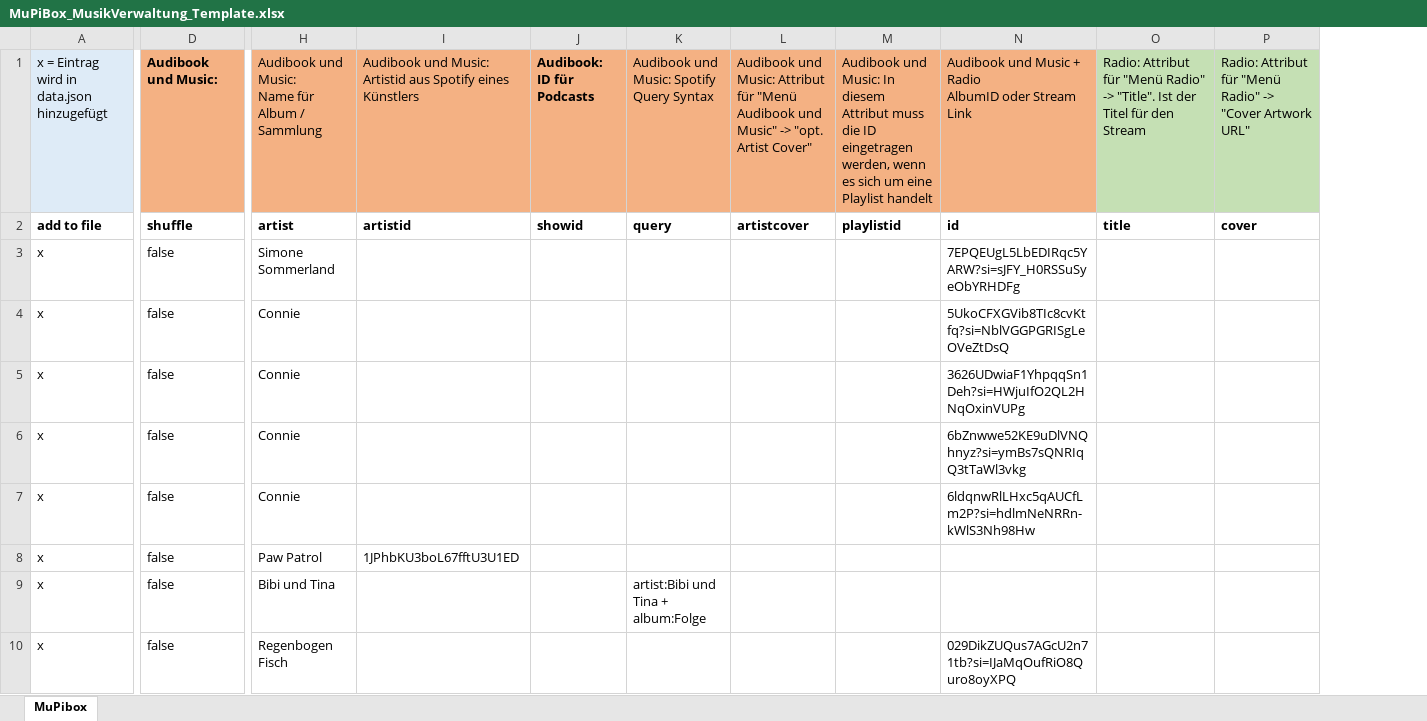
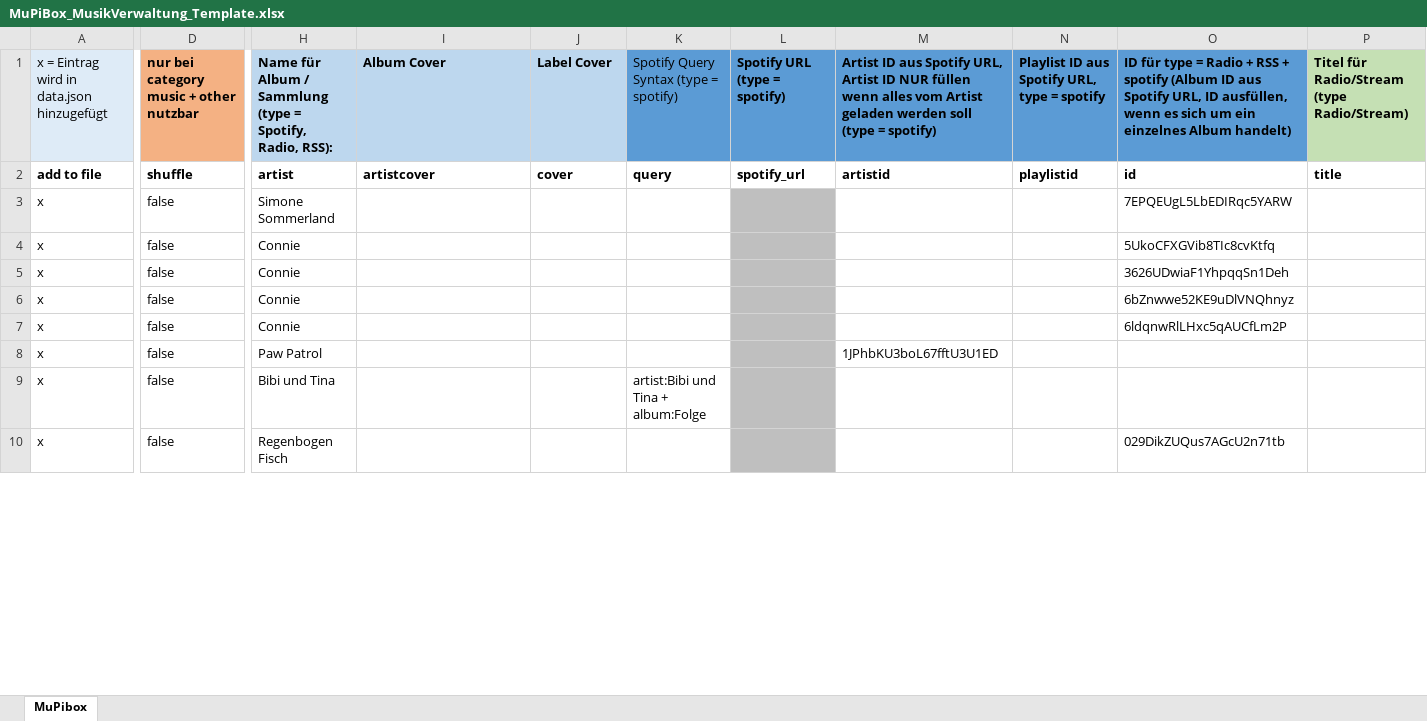
Before and after one commit to Feuer-sturm/MuPiBox_MusikVerwaltung, an Excel workbook: sample_data/MuPiBox_MusikVerwaltung_Template.xlsx, sheet MuPibox, drawn as a sheet; only a part is shown, gaps mark what is left out; values as stored, in another font and other column widths than the file's, no borders; conditional formats not drawn; removed rows and columns are numbered as before the commit, all else as after; ↵ is a line break in a cell; the diff covers the shown part only; the diff names each change by its address in the sheet, - before the commit and + after, or states it on an @@ line.

Commit message:
v1.2 Update für Mupibox v4.0.4
Attribute für Mupibox Version 4.0.4 angepasst, Template Excel Datei aktualisiert, Spaltenbezeichnung vereinheitlicht, fixed https://github.com/Feuer-sturm/MuPiBox_MusikVerwaltung/issues/3

```diff
--- a/sample_data/MuPiBox_MusikVerwaltung_Template.xlsx (sheet MuPibox)
+++ b/sample_data/MuPiBox_MusikVerwaltung_Template.xlsx (sheet MuPibox)
+column M, rows 1-8: Artist ID aus Spotify URL, Artist ID NUR füllen wenn alles vom Artist geladen werden soll (type = spotify) | artistid |  |  |  |  |  | 1JPhbKU3boL67fftU3U1ED
-column N, rows 1-10: Audibook und Music + Radio ↵ AlbumID oder Stream Link | id | 7EPQEUgL5LbEDIRqc5YARW?si=sJFY_H0RSSuSyeObYRHDFg | 5UkoCFXGVib8TIc8cvKtfq?si=NblVGGPGRISgLeOVeZtDsQ | 3626UDwiaF1YhpqqSn1Deh?si=HWjuIfO2QL2HNqOxinVUPg | 6bZnwwe52KE9uDlVNQhnyz?si=ymBs7sQNRIqQ3tTaWl3vkg | 6ldqnwRlLHxc5qAUCfLm2P?si=hdlmNeNRRn-kWlS3Nh98Hw |  |  | 029DikZUQus7AGcU2n71tb?si=IJaMqOufRiO8Quro8oyXPQ
+column O, rows 1-10: ID für type = Radio + RSS + spotify (Album ID aus Spotify URL, ID ausfüllen, wenn es sich um ein einzelnes Album handelt) | id | 7EPQEUgL5LbEDIRqc5YARW | 5UkoCFXGVib8TIc8cvKtfq | 3626UDwiaF1YhpqqSn1Deh | 6bZnwwe52KE9uDlVNQhnyz | 6ldqnwRlLHxc5qAUCfLm2P |  |  | 029DikZUQus7AGcU2n71tb
-column P, rows 1-2: Radio: Attribut für "Menü Radio" -> "Cover Artwork URL" | cover
-D1: Audibook und Music:
+D1: nur bei category music + other nutzbar
-H1: Audibook und Music: ↵ Name für Album / Sammlung
+H1: Name für Album / Sammlung (type = Spotify, Radio, RSS):
-H1:J1 fill: #F4B183
+H1:J1 fill: #BDD7EE
-H1:I1 bold: off
+H1:I1 bold: on
-I1: Audibook und Music: ↵ Artistid aus Spotify eines Künstlers
+I1: Album Cover
-J1: Audibook: ↵ ID für Podcasts
+J1: Label Cover
-K1: Audibook und Music: Spotify Query Syntax
+K1: Spotify Query Syntax (type = spotify)
-K1:L1 fill: #F4B183
+K1:L1 fill: #5B9BD5
-L1: Audibook und Music: Attribut für "Menü Audibook und Music" -> "opt. Artist Cover"
+L1: Spotify URL (type = spotify)
-L1 bold: off
+L1 bold: on
-N1: Audibook und Music: In diesem Attribut muss die ID eingetragen werden, wenn es sich um eine Playlist handelt
+N1: Playlist ID aus Spotify URL, type = spotify
@@ N1 bold: off → on, fill: #F4B183 → #5B9BD5 @@
-P1: Radio: Attribut für "Menü Radio" -> "Title". Ist der Titel für den Stream
+P1: Titel für Radio/Stream (type Radio/Stream)
-P1 bold: off
+P1 bold: on
-I2: artistid
+I2: artistcover
-J2: showid
+J2: cover
-L2: artistcover
+L2: spotify_url
-L3:L10 fill: none
+L3:L10 fill: #BFBFBF
-I8: 1JPhbKU3boL67fftU3U1ED
+I8: (empty)
```
Also changed, not shown: 2 added rows, 5 removed rows, 19 edited cells and cell formats elsewhere in this sheet, 3 other files.
